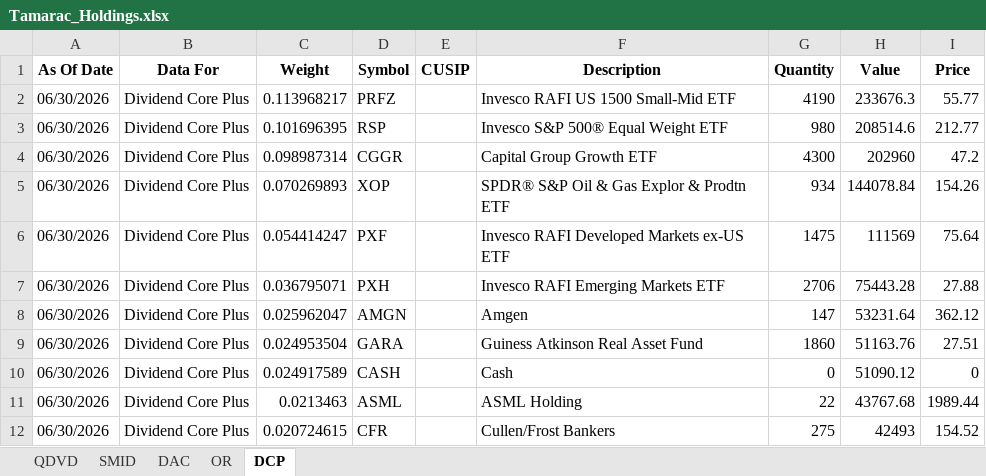
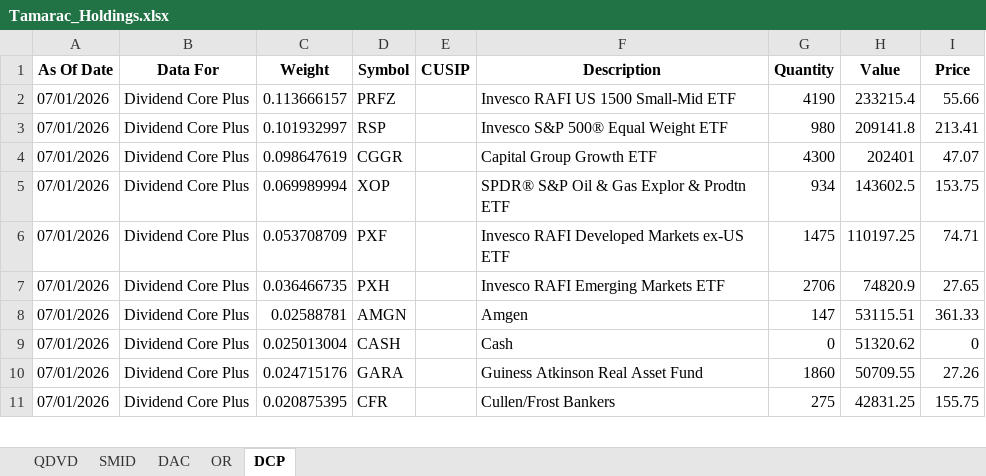
Before and after one commit to ryansadair/mcp-dashboard, an Excel workbook: data/Tamarac_Holdings.xlsx, sheet DCP, drawn as a sheet; only a part is shown; values as stored, in another font and other column widths than the file's, no borders; removed rows and columns are numbered as before the commit, all else as after; the diff covers the shown part only; the diff names each change by its address in the sheet, - before the commit and + after, or states it on an @@ line.

Commit message:
Auto-update Tamarac holdings 2026-07-02 06:30

```diff
--- a/data/Tamarac_Holdings.xlsx (sheet DCP)
+++ b/data/Tamarac_Holdings.xlsx (sheet DCP)
-A2:A8 (As Of Date): 06/30/2026
+A2:A8 (As Of Date): 07/01/2026
-C2 (Weight): 0.113968217
+C2 (Weight): 0.113666157
-H2 (Value): 233676.3
+H2 (Value): 233215.4
-I2 (Price): 55.77
+I2 (Price): 55.66
-C3 (Weight): 0.101696395
+C3 (Weight): 0.101932997
-H3 (Value): 208514.6
+H3 (Value): 209141.8
-I3 (Price): 212.77
+I3 (Price): 213.41
-C4 (Weight): 0.098987314
+C4 (Weight): 0.098647619
-H4 (Value): 202960
+H4 (Value): 202401
-I4 (Price): 47.2
+I4 (Price): 47.07
-C5 (Weight): 0.070269893
+C5 (Weight): 0.069989994
-H5 (Value): 144078.84
+H5 (Value): 143602.5
-I5 (Price): 154.26
+I5 (Price): 153.75
-C6 (Weight): 0.054414247
+C6 (Weight): 0.053708709
-H6 (Value): 111569
+H6 (Value): 110197.25
-I6 (Price): 75.64
+I6 (Price): 74.71
-C7 (Weight): 0.036795071
+C7 (Weight): 0.036466735
-H7 (Value): 75443.28
+H7 (Value): 74820.9
-I7 (Price): 27.88
+I7 (Price): 27.65
-C8 (Weight): 0.025962047
+C8 (Weight): 0.02588781
-H8 (Value): 53231.64
+H8 (Value): 53115.51
-I8 (Price): 362.12
+I8 (Price): 361.33
-row 9: 06/30/2026 | Dividend Core Plus | 0.024953504 | GARA |  | Guiness Atkinson Real Asset Fund | 1860 | 51163.76 | 27.51
-A9 (As Of Date): 06/30/2026
+A9 (As Of Date): 07/01/2026
-C9 (Weight): 0.024917589
+C9 (Weight): 0.025013004
-H9 (Value): 51090.12
+H9 (Value): 51320.62
-row 11: 06/30/2026 | Dividend Core Plus | 0.0213463 | ASML |  | ASML Holding | 22 | 43767.68 | 1989.44
+row 10: 07/01/2026 | Dividend Core Plus | 0.024715176 | GARA |  | Guiness Atkinson Real Asset Fund | 1860 | 50709.55 | 27.26
-A11 (As Of Date): 06/30/2026
+A11 (As Of Date): 07/01/2026
-C11 (Weight): 0.020724615
+C11 (Weight): 0.020875395
-H11 (Value): 42493
+H11 (Value): 42831.25
-I11 (Price): 154.52
+I11 (Price): 155.75
```
Also changed, not shown: 8 added rows, 7 removed rows and 112 edited cells elsewhere in this sheet, sheet DAC, sheet QDVD, sheet OR, sheet SMID.
